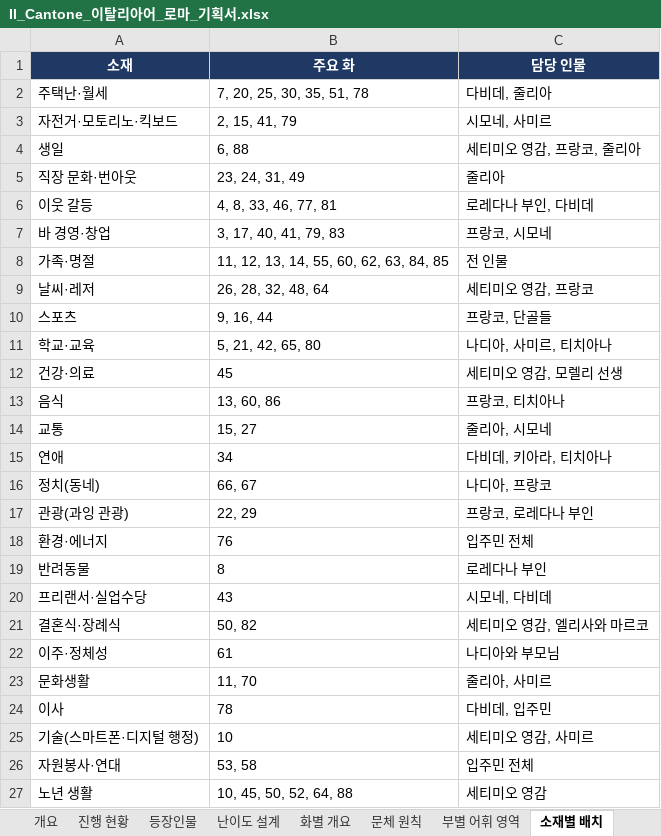
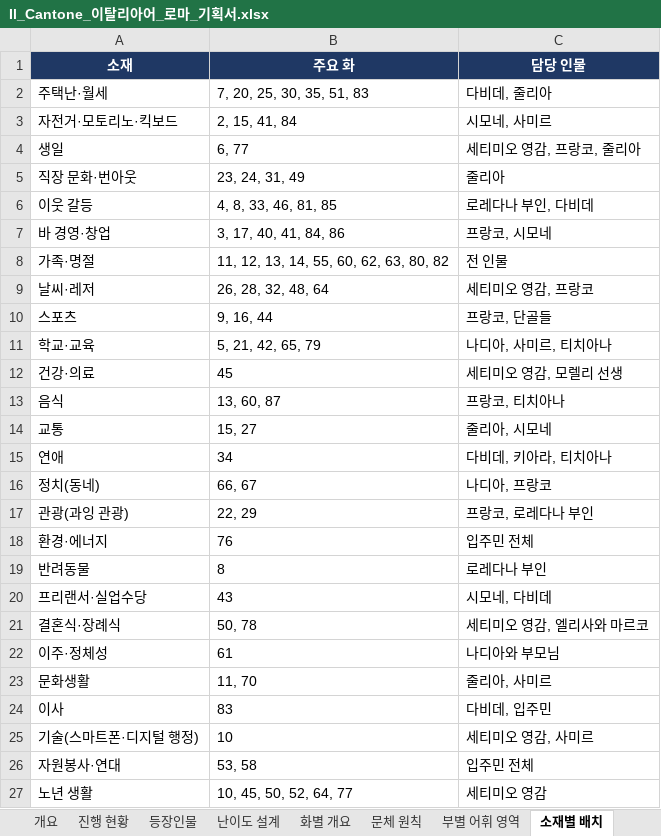
Before and after one commit to svetsvet1982/German_Berlin, an Excel workbook: 기획서/Il_Cantone_이탈리아어_로마_기획서.xlsx, sheet 소재별 배치, drawn as a sheet; values as stored, in another font and other column widths than the file's, no borders; the diff names each change by its address in the sheet, - before the commit and + after, or states it on an @@ line.

```diff
--- a/기획서/Il_Cantone_이탈리아어_로마_기획서.xlsx (sheet 소재별 배치)
+++ b/기획서/Il_Cantone_이탈리아어_로마_기획서.xlsx (sheet 소재별 배치)
-B2 (주요 화): 7, 20, 25, 30, 35, 51, 78
+B2 (주요 화): 7, 20, 25, 30, 35, 51, 83
-B3 (주요 화): 2, 15, 41, 79
+B3 (주요 화): 2, 15, 41, 84
-B4 (주요 화): 6, 88
+B4 (주요 화): 6, 77
-B6 (주요 화): 4, 8, 33, 46, 77, 81
+B6 (주요 화): 4, 8, 33, 46, 81, 85
-B7 (주요 화): 3, 17, 40, 41, 79, 83
+B7 (주요 화): 3, 17, 40, 41, 84, 86
-B8 (주요 화): 11, 12, 13, 14, 55, 60, 62, 63, 84, 85
+B8 (주요 화): 11, 12, 13, 14, 55, 60, 62, 63, 80, 82
-B11 (주요 화): 5, 21, 42, 65, 80
+B11 (주요 화): 5, 21, 42, 65, 79
-B13 (주요 화): 13, 60, 86
+B13 (주요 화): 13, 60, 87
-B21 (주요 화): 50, 82
+B21 (주요 화): 50, 78
-B24 (주요 화): 78
+B24 (주요 화): 83
-B27 (주요 화): 10, 45, 50, 52, 64, 88
+B27 (주요 화): 10, 45, 50, 52, 64, 77
```
Also changed, not shown: sheet 화별 개요, sheet 현안 반영, 1 other file.
